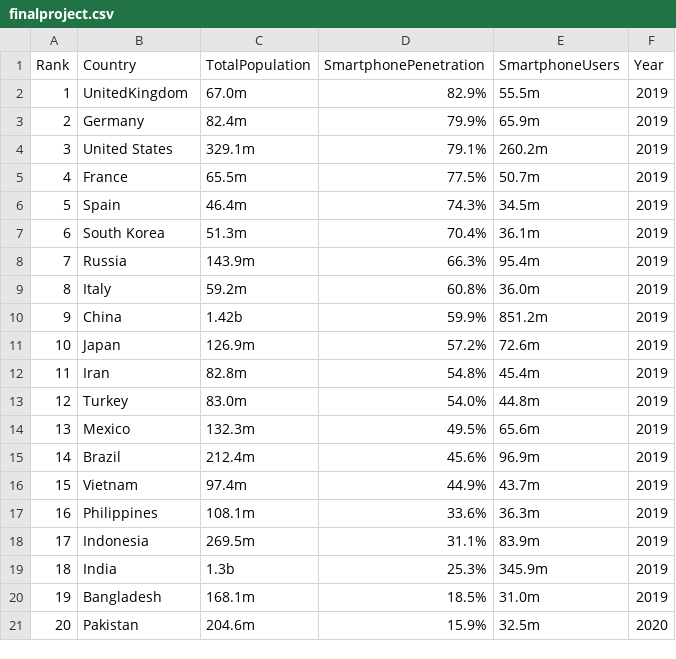
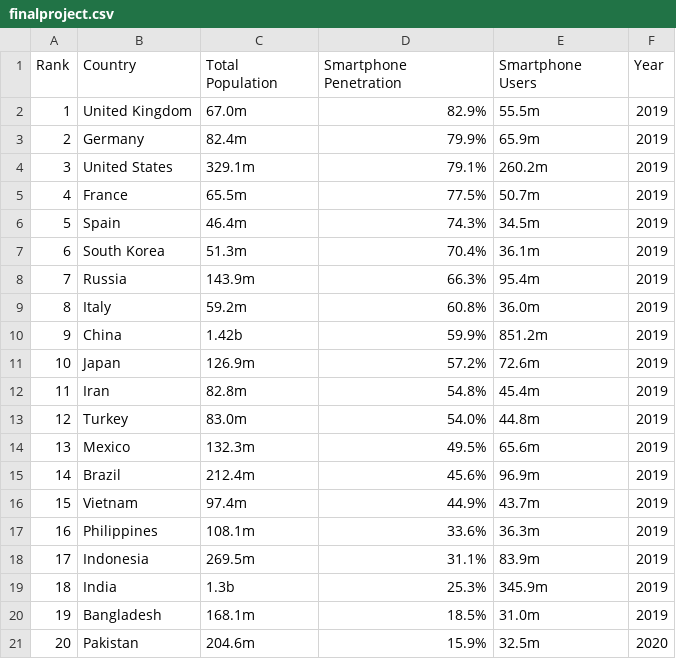
Before and after one commit to alizumerarikan/datafiles, a CSV file: finalproject.csv, drawn as a sheet.

Commit message:
Update finalproject.csv

```diff
--- a/finalproject.csv
+++ b/finalproject.csv
@@ -1,3 +1,3 @@
-Rank,Country,TotalPopulation,SmartphonePenetration,SmartphoneUsers,Year
-1,UnitedKingdom,67.0m,82.9%,55.5m,2019
+Rank,Country,Total Population,Smartphone Penetration,Smartphone Users,Year
+1,United Kingdom,67.0m,82.9%,55.5m,2019
 2,Germany,82.4m,79.9%,65.9m,2019
```
